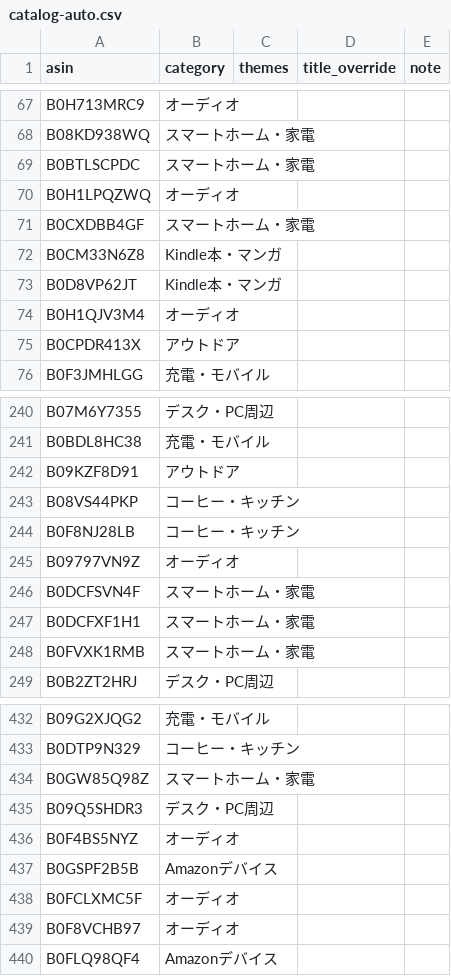
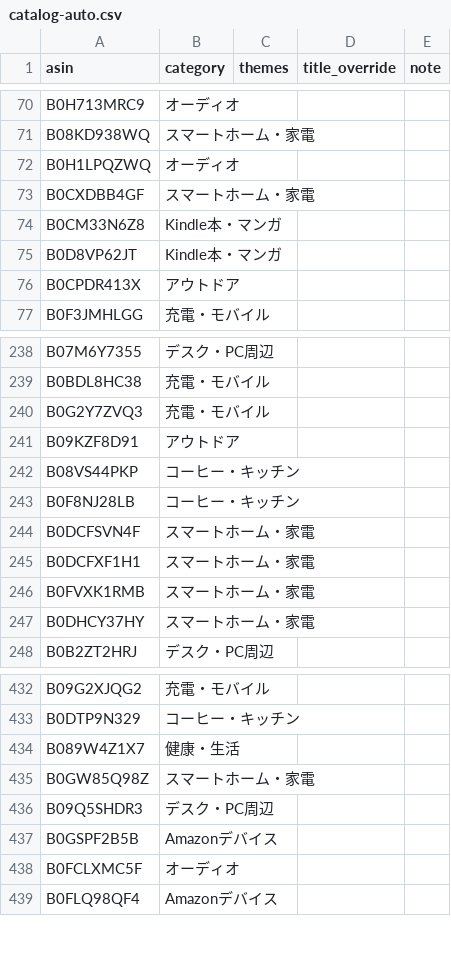
Before and after one commit to yokoichi/amazonsalematome, a CSV file: data/catalog-auto.csv, drawn as a sheet; only a part is shown, gaps mark what is left out; the diff covers the shown part only.

```diff
--- a/data/catalog-auto.csv
+++ b/data/catalog-auto.csv
@@ -68,3 +71,2 @@ B0H713MRC9,オーディオ,,,
 B08KD938WQ,スマートホーム・家電,,,
-B0BTLSCPDC,スマートホーム・家電,,,
 B0H1LPQZWQ,オーディオ,,,
@@ -73,3 +75,2 @@ B0CM33N6Z8,Kindle本・マンガ,,,
 B0D8VP62JT,Kindle本・マンガ,,,
-B0H1QJV3M4,オーディオ,,,
 B0CPDR413X,アウトドア,,,
@@ -241,2 +239,3 @@ B07M6Y7355,デスク・PC周辺,,,
 B0BDL8HC38,充電・モバイル,,,
+B0G2Y7ZVQ3,充電・モバイル,,,
 B09KZF8D91,アウトドア,,,
@@ -244,3 +243,2 @@ B08VS44PKP,コーヒー・キッチン,,,
 B0F8NJ28LB,コーヒー・キッチン,,,
-B09797VN9Z,オーディオ,,,
 B0DCFSVN4F,スマートホーム・家電,,,
@@ -248,2 +246,3 @@ B0DCFXF1H1,スマートホーム・家電,,,
 B0FVXK1RMB,スマートホーム・家電,,,
+B0DHCY37HY,スマートホーム・家電,,,
 B0B2ZT2HRJ,デスク・PC周辺,,,
@@ -433,8 +433,7 @@ B09G2XJQG2,充電・モバイル,,,
 B0DTP9N329,コーヒー・キッチン,,,
+B089W4Z1X7,健康・生活,,,
 B0GW85Q98Z,スマートホーム・家電,,,
 B09Q5SHDR3,デスク・PC周辺,,,
-B0F4BS5NYZ,オーディオ,,,
 B0GSPF2B5B,Amazonデバイス,,,
 B0FCLXMC5F,オーディオ,,,
-B0F8VCHB97,オーディオ,,,
 B0FLQ98QF4,Amazonデバイス,,,
```
Also changed, not shown: 22 added rows, 21 removed rows, 8 moved rows and 1 edited cell elsewhere in this file, 1 other file.
